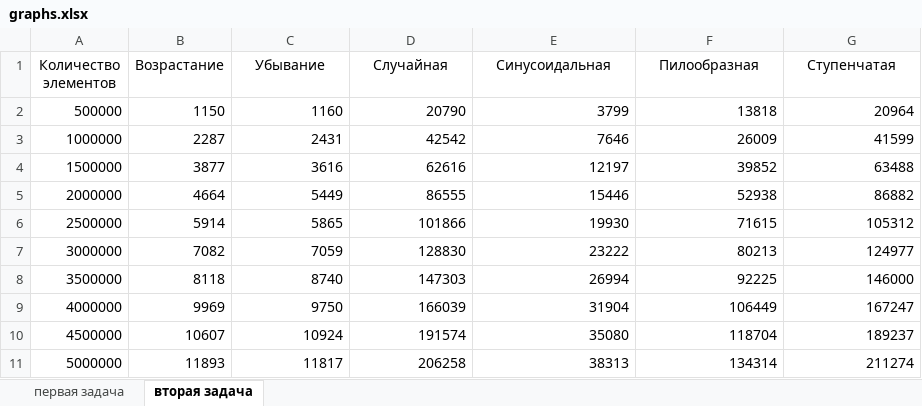
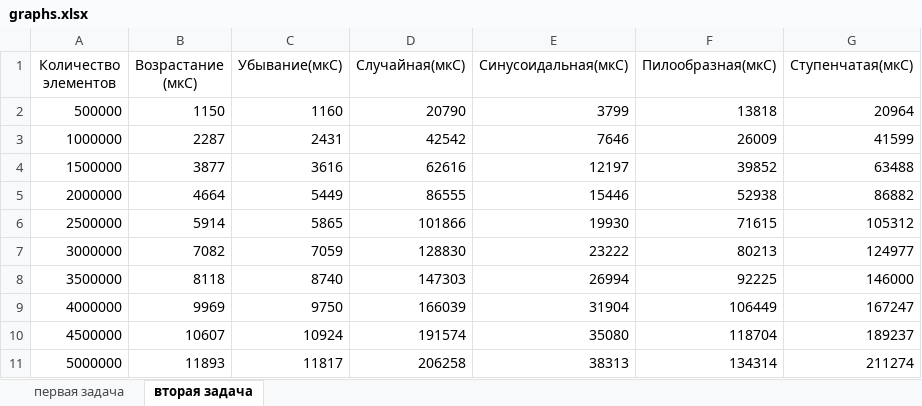
Before and after one commit to AKTOETO/LW1-2022, an Excel workbook: graphs.xlsx, sheet вторая задача, drawn as a sheet; values as stored, in another font and other column widths than the file's, no borders; charts and pictures not drawn; the diff names each change by its address in the sheet, - before the commit and + after, or states it on an @@ line.

Commit message:
changed excel

```diff
--- a/graphs.xlsx (sheet вторая задача)
+++ b/graphs.xlsx (sheet вторая задача)
-B1: Возрастание
+B1: Возрастание (мкС)
-C1: Убывание
+C1: Убывание(мкС)
-D1: Случайная
+D1: Случайная(мкС)
-E1: Синусоидальная
+E1: Синусоидальная(мкС)
-F1: Пилообразная
+F1: Пилообразная(мкС)
-G1: Ступенчатая
+G1: Ступенчатая(мкС)
```
Also changed, not shown: charts or pictures.
